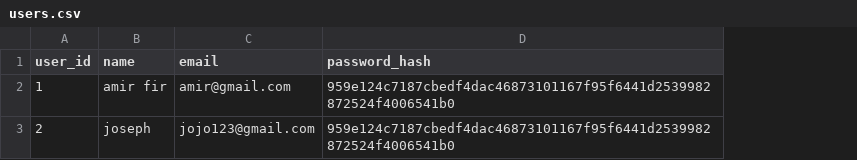
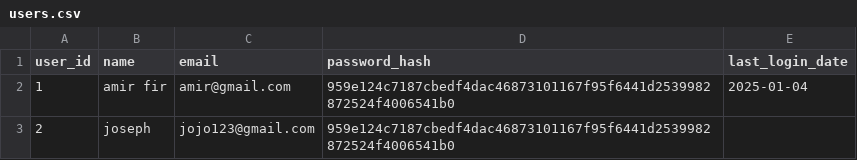
Before and after one commit to akxxtz/lesger2, a CSV file: users.csv, drawn as a sheet; the diff names each change by its address in the sheet, - before the commit and + after, or states it on an @@ line.

```diff
--- a/users.csv
+++ b/users.csv
+column E (last_login_date), row 2: 2025-01-04
```
Also changed, not shown: history_1.csv, transactions.csv, 2 other files.
